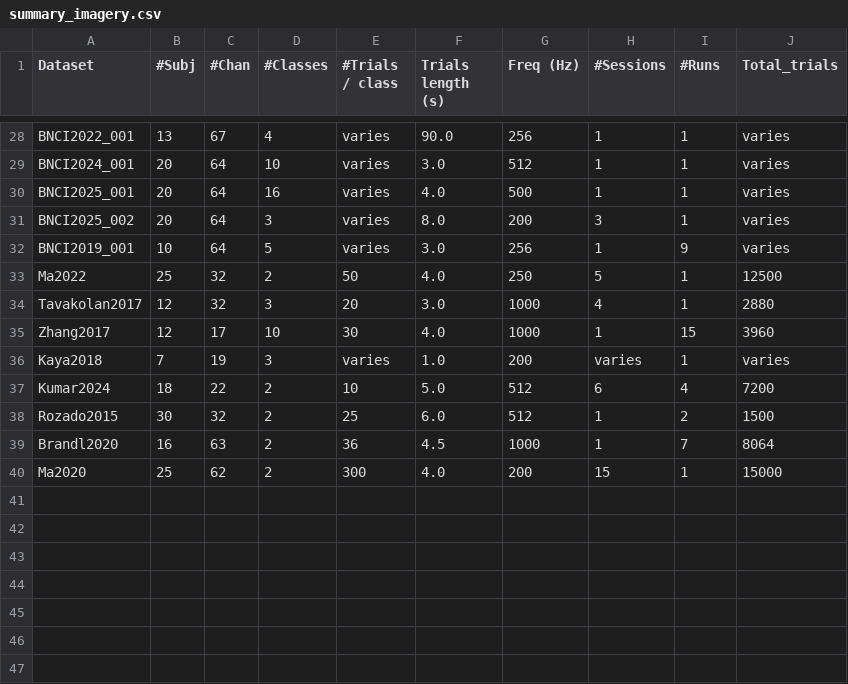
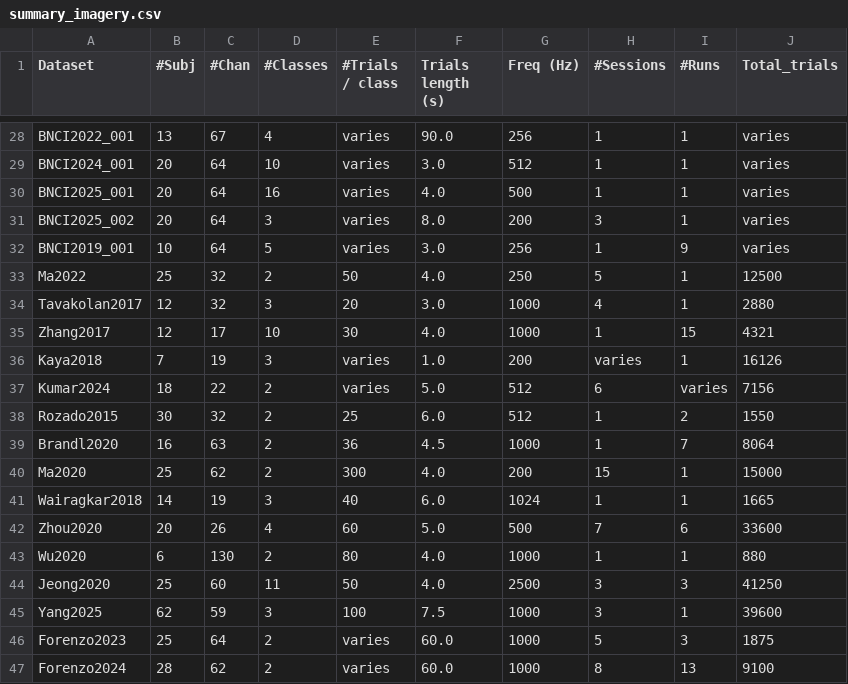
Before and after one commit to NeuroTechX/moabb, a CSV file: moabb/datasets/summary_imagery.csv, drawn as a sheet; only a part is shown, gaps mark what is left out.

Commit message:
Add 7 MI dataset adapters: Forenzo2023, Forenzo2024, Jeong2020, Wairagkar2018, Wu2020, Yang2025, Zhou2020
Phase 2 + Phase 4 motor imagery datasets:
- Forenzo2023: 25 subjects, 64ch, 5 sessions, hybrid MI+attention (KiltHub)
- Forenzo2024: 28 subjects, 62ch, 8 sessions, continuous pursuit MI (KiltHub)
- Jeong2020: 25 subjects, 60ch, 3 sessions, 11 upper-limb tasks (GigaDB)
- Wairagkar2018: 14 subjects, 19ch, motor execution finger-tap (U. Reading)
- Wu2020: 6 subjects, 130ch, ear+scalp EEG motor execution (IEEE DataPort)
- Yang2025: 62 subjects, 59ch, 3 sessions, BDF/BIDS (Figshare)
- Zhou2020: 20 subjects, 26ch, 7-day longitudinal MI (IEEE DataPort)

Catalog count: 101 -> 108. All 57 metadata tests pass.

```diff
--- a/moabb/datasets/summary_imagery.csv
+++ b/moabb/datasets/summary_imagery.csv
@@ -34,7 +34,14 @@ Ma2022,25,32,2,50,4.0,250,5,1,12500
 Tavakolan2017,12,32,3,20,3.0,1000,4,1,2880
-Zhang2017,12,17,10,30,4.0,1000,1,15,3960
-Kaya2018,7,19,3,varies,1.0,200,varies,1,varies
-Kumar2024,18,22,2,10,5.0,512,6,4,7200
-Rozado2015,30,32,2,25,6.0,512,1,2,1500
+Zhang2017,12,17,10,30,4.0,1000,1,15,4321
+Kaya2018,7,19,3,varies,1.0,200,varies,1,16126
+Kumar2024,18,22,2,varies,5.0,512,6,varies,7156
+Rozado2015,30,32,2,25,6.0,512,1,2,1550
 Brandl2020,16,63,2,36,4.5,1000,1,7,8064
 Ma2020,25,62,2,300,4.0,200,15,1,15000
+Wairagkar2018,14,19,3,40,6.0,1024,1,1,1665
+Zhou2020,20,26,4,60,5.0,500,7,6,33600
+Wu2020,6,130,2,80,4.0,1000,1,1,880
+Jeong2020,25,60,11,50,4.0,2500,3,3,41250
+Yang2025,62,59,3,100,7.5,1000,3,1,39600
+Forenzo2023,25,64,2,varies,60.0,1000,5,3,1875
+Forenzo2024,28,62,2,varies,60.0,1000,8,13,9100
```
Also changed, not shown: 9 other files.
